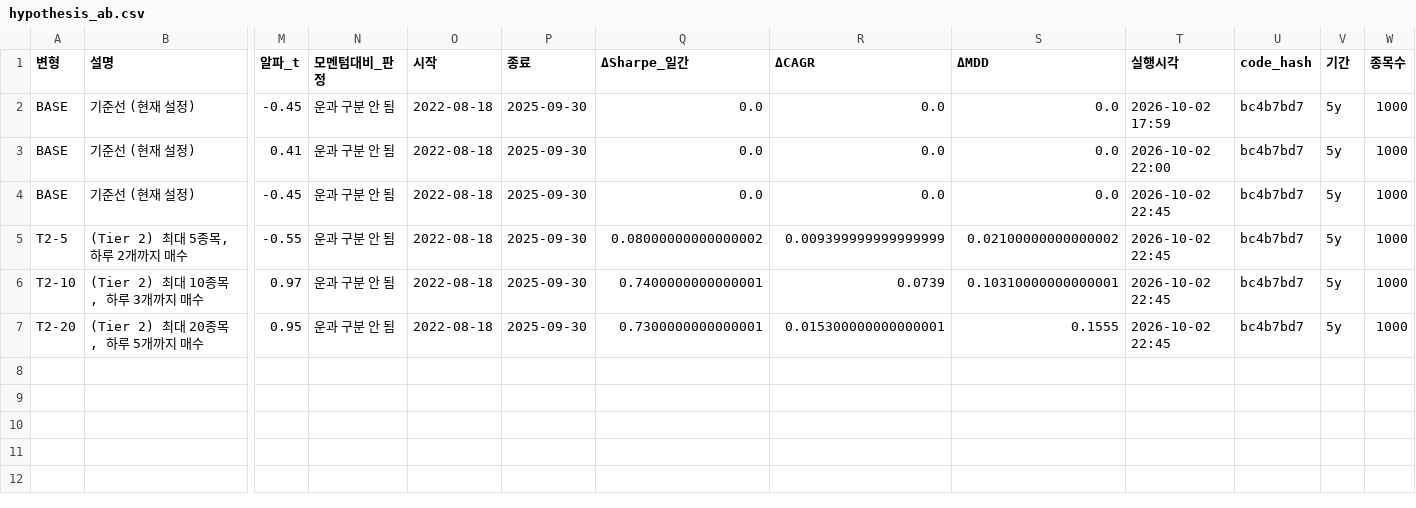
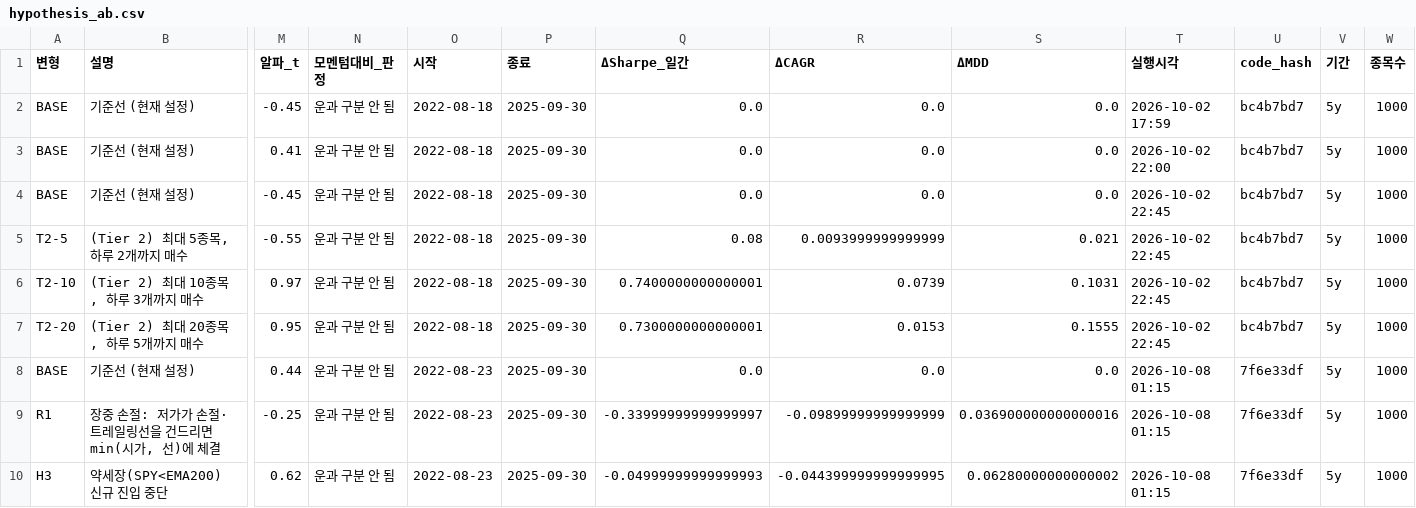
Before and after one commit to sean-ccho/Project_1, a CSV file: output/hypothesis_ab.csv, drawn as a sheet; only a part is shown, gaps mark what is left out; rows hold the shown columns only; the diff names each change by its address in the sheet, - before the commit and + after, or states it on an @@ line.

```diff
--- a/output/hypothesis_ab.csv
+++ b/output/hypothesis_ab.csv
-Q5 (ΔSharpe_일간): 0.08000000000000002
+Q5 (ΔSharpe_일간): 0.08
-R5 (ΔCAGR): 0.009399999999999999
+R5 (ΔCAGR): 0.0093999999999999
-S5 (ΔMDD): 0.02100000000000002
+S5 (ΔMDD): 0.021
-S6 (ΔMDD): 0.10310000000000001
+S6 (ΔMDD): 0.1031
-R7 (ΔCAGR): 0.015300000000000001
+R7 (ΔCAGR): 0.0153
+row 8: BASE | 기준선 (현재 설정) | 0.44 | 운과 구분 안 됨 | 2022-08-23 | 2025-09-30 | 0.0 | 0.0 | 0.0 | 2026-10-08 01:15 | 7f6e33df | 5y | 1000
+row 9: R1 | 장중 손절: 저가가 손절·트레일링선을 건드리면 min(시가, 선)에 체결 | -0.25 | 운과 구분 안 됨 | 2022-08-23 | 2025-09-30 | -0.33999999999999997 | -0.09899999999999999 | 0.036900000000000016 | 2026-10-08 01:15 | 7f6e33df | 5y | 1000
+row 10: H3 | 약세장(SPY<EMA200) 신규 진입 중단 | 0.62 | 운과 구분 안 됨 | 2022-08-23 | 2025-09-30 | -0.04999999999999993 | -0.044399999999999995 | 0.06280000000000002 | 2026-10-08 01:15 | 7f6e33df | 5y | 1000
```
Also changed, not shown: docs/quant_improvement/tier3/TRIAL_LOG.csv, 3 other files.
